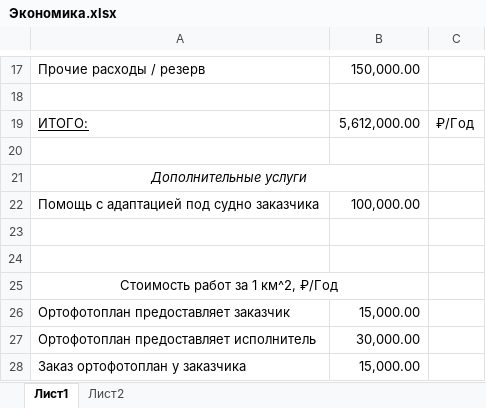
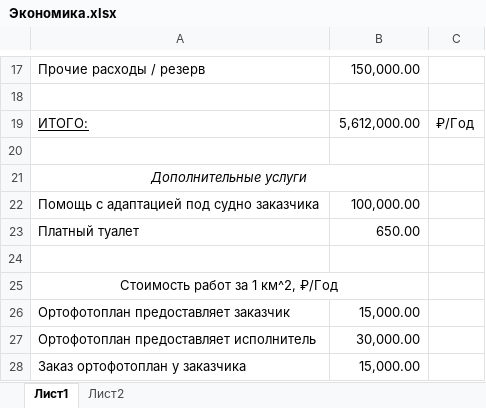
Before and after one commit to MaxKolo57/AI_HI_TECH_TSU, an Excel workbook: Документы/Экономика.xlsx, sheet Лист1, drawn as a sheet; only a part is shown, gaps mark what is left out; values as stored, in another font and other column widths than the file's, no borders; the diff names each change by its address in the sheet, - before the commit and + after, or states it on an @@ line.

Commit message:
В экномических рассчетах, возвращена доп услуга

```diff
--- a/Документы/Экономика.xlsx (sheet Лист1)
+++ b/Документы/Экономика.xlsx (sheet Лист1)
-row 23: (empty)
+row 23: Платный туалет | 650.00
```
